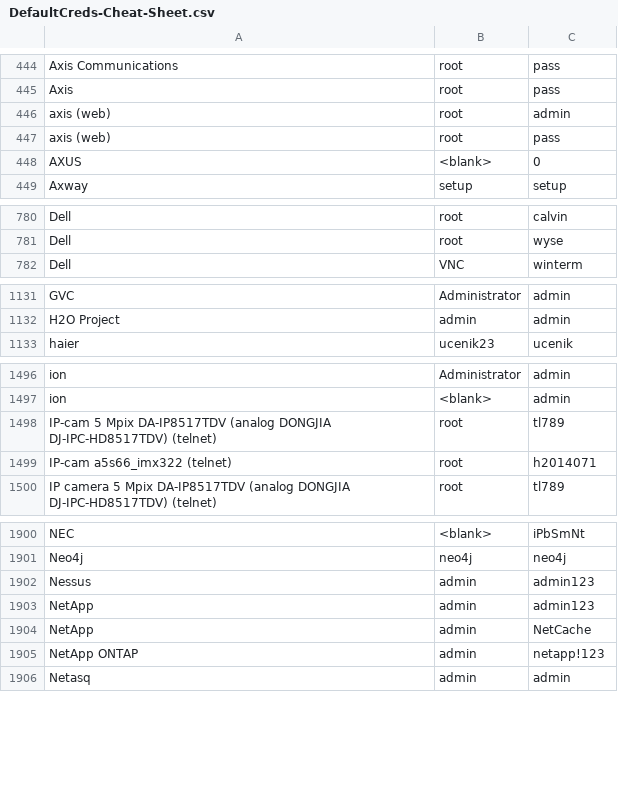
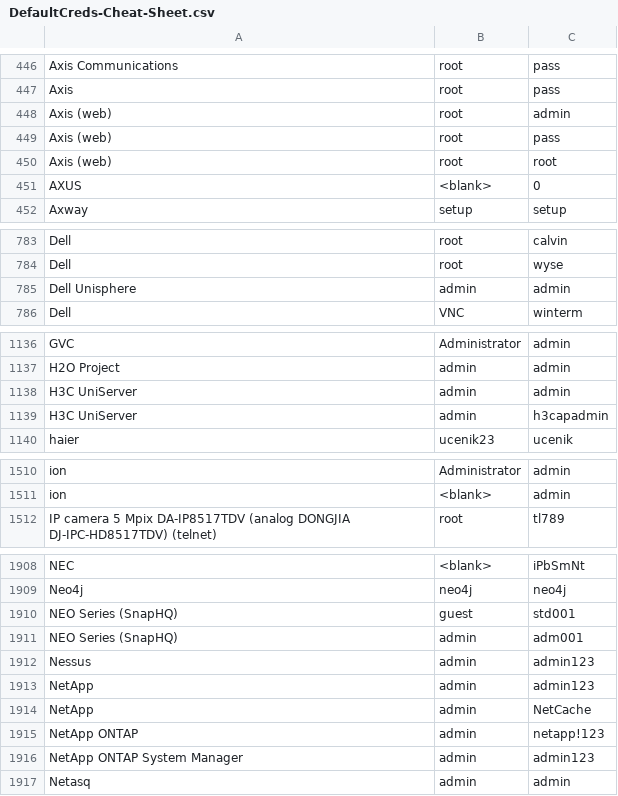
Before and after one commit to noraj/pass-station, a CSV file: data/DefaultCreds-Cheat-Sheet.csv, drawn as a sheet; only a part is shown, gaps mark what is left out; the diff covers the shown part only.

```diff
--- a/data/DefaultCreds-Cheat-Sheet.csv
+++ b/data/DefaultCreds-Cheat-Sheet.csv
@@ -445,4 +447,5 @@ Axis Communications,root,pass
 Axis,root,pass
-axis (web),root,admin
-axis (web),root,pass
+Axis (web),root,admin
+Axis (web),root,pass
+Axis (web),root,root
 AXUS,<blank>,0
@@ -781,2 +784,3 @@ Dell,root,calvin
 Dell,root,wyse
+Dell Unisphere,admin,admin
 Dell,VNC,winterm
@@ -1132,2 +1137,4 @@ GVC,Administrator,admin
 H2O Project,admin,admin
+H3C UniServer,admin,admin
+H3C UniServer,admin,h3capadmin
 haier,ucenik23,ucenik
@@ -1497,4 +1511,2 @@ ion,Administrator,admin
 ion,<blank>,admin
-IP-cam 5 Mpix DA-IP8517TDV (analog DONGJIA DJ-IPC-HD8517TDV) (telnet),root,tl789
-IP-cam a5s66_imx322 (telnet),root,h2014071
 IP camera 5 Mpix DA-IP8517TDV (analog DONGJIA DJ-IPC-HD8517TDV) (telnet),root,tl789
@@ -1901,2 +1909,4 @@ NEC,<blank>,iPbSmNt
 Neo4j,neo4j,neo4j
+NEO Series (SnapHQ),guest,std001
+NEO Series (SnapHQ),admin,adm001
 Nessus,admin,admin123
@@ -1905,2 +1915,3 @@ NetApp,admin,NetCache
 NetApp ONTAP,admin,netapp!123
+NetApp ONTAP System Manager,admin,admin123
 Netasq,admin,admin
```
Also changed, not shown: 20 added rows, 11 removed rows and 1 moved row elsewhere in this file, 4 other files.
